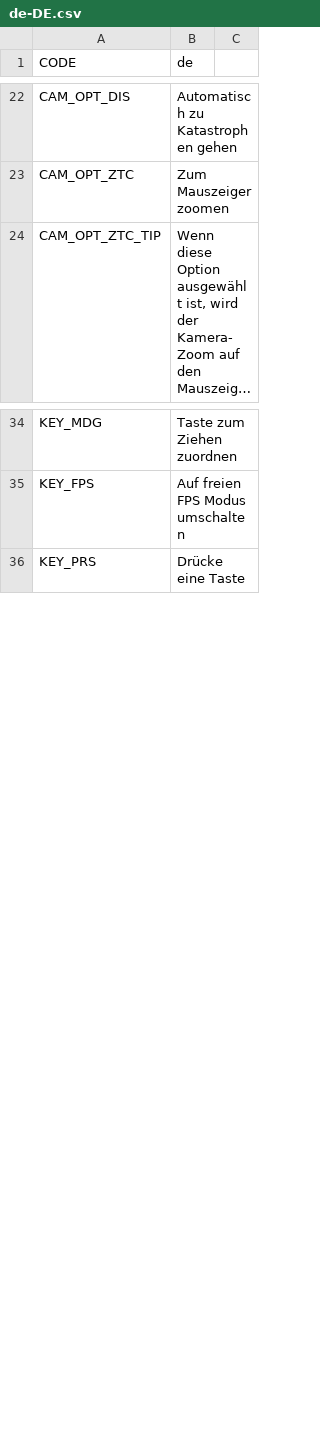
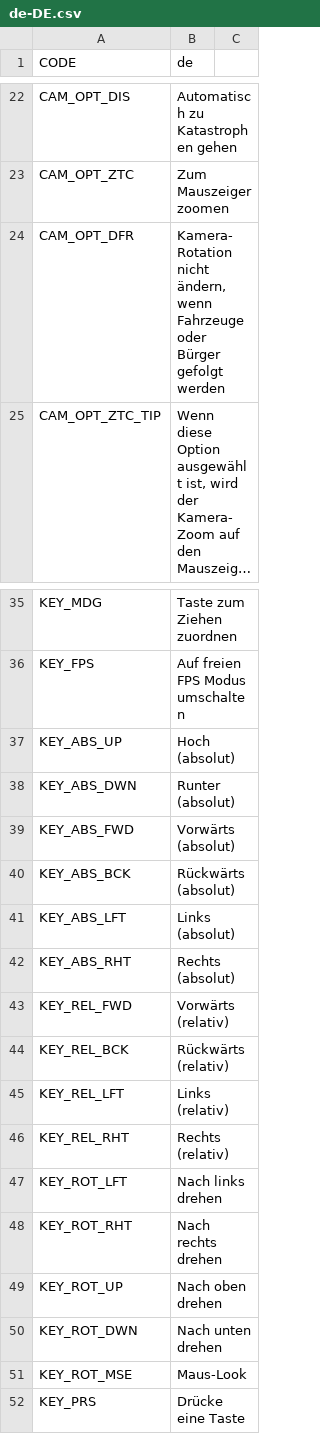
Before and after one commit to algernon-A/ACME, a CSV file: Translations/de-DE.csv, drawn as a sheet; only a part is shown, gaps mark what is left out; long unchanged cells end in …; the diff names each change by its address in the sheet, - before the commit and + after, or states it on an @@ line.

```diff
--- a/Translations/de-DE.csv
+++ b/Translations/de-DE.csv
+row 24: CAM_OPT_DFR | Kamera-Rotation nicht ändern, wenn Fahrzeuge oder Bürger gefolgt werden
+row 37: KEY_ABS_UP | Hoch (absolut)
+row 38: KEY_ABS_DWN | Runter (absolut)
+row 39: KEY_ABS_FWD | Vorwärts (absolut)
+row 40: KEY_ABS_BCK | Rückwärts (absolut)
+row 41: KEY_ABS_LFT | Links (absolut)
+row 42: KEY_ABS_RHT | Rechts (absolut)
+row 43: KEY_REL_FWD | Vorwärts (relativ)
+row 44: KEY_REL_BCK | Rückwärts (relativ)
+row 45: KEY_REL_LFT | Links (relativ)
+row 46: KEY_REL_RHT | Rechts (relativ)
+row 47: KEY_ROT_LFT | Nach links drehen
+row 48: KEY_ROT_RHT | Nach rechts drehen
+row 49: KEY_ROT_UP | Nach oben drehen
+row 50: KEY_ROT_DWN | Nach unten drehen
+row 51: KEY_ROT_MSE | Maus-Look
```
Also changed, not shown: Translations/es-ES.csv, Translations/ja-JP.csv, 7 other files.
